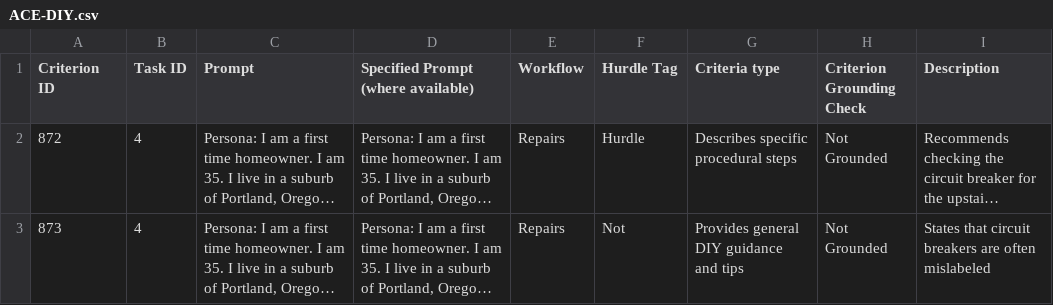
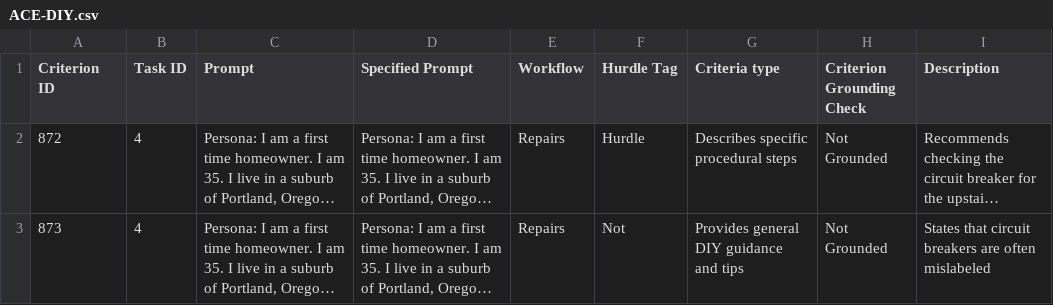
Before and after one commit to Mercor-Intelligence/apex-evals, a CSV file: ace/dataset/ACE-DIY.csv, drawn as a sheet; only a part is shown; long unchanged cells end in …; the diff names each change by its address in the sheet, - before the commit and + after, or states it on an @@ line.

```diff
--- a/ace/dataset/ACE-DIY.csv
+++ b/ace/dataset/ACE-DIY.csv
-D1: Specified Prompt (where available)
+D1: Specified Prompt
```
Also changed, not shown: ace/dataset/ACE-Food.csv, ace/dataset/ACE-Gaming.csv, 9 other files.
